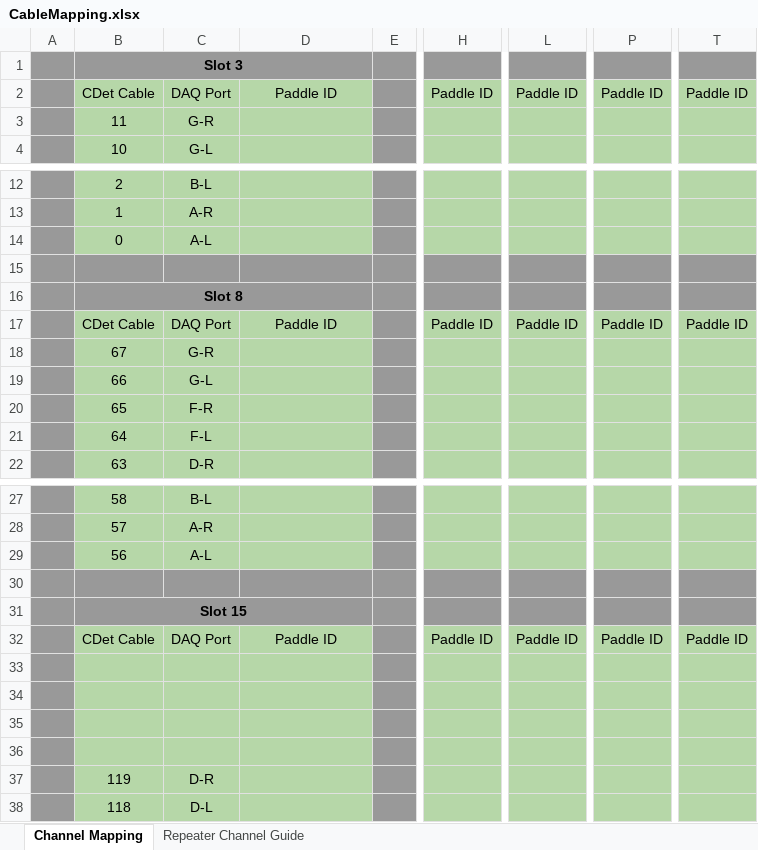
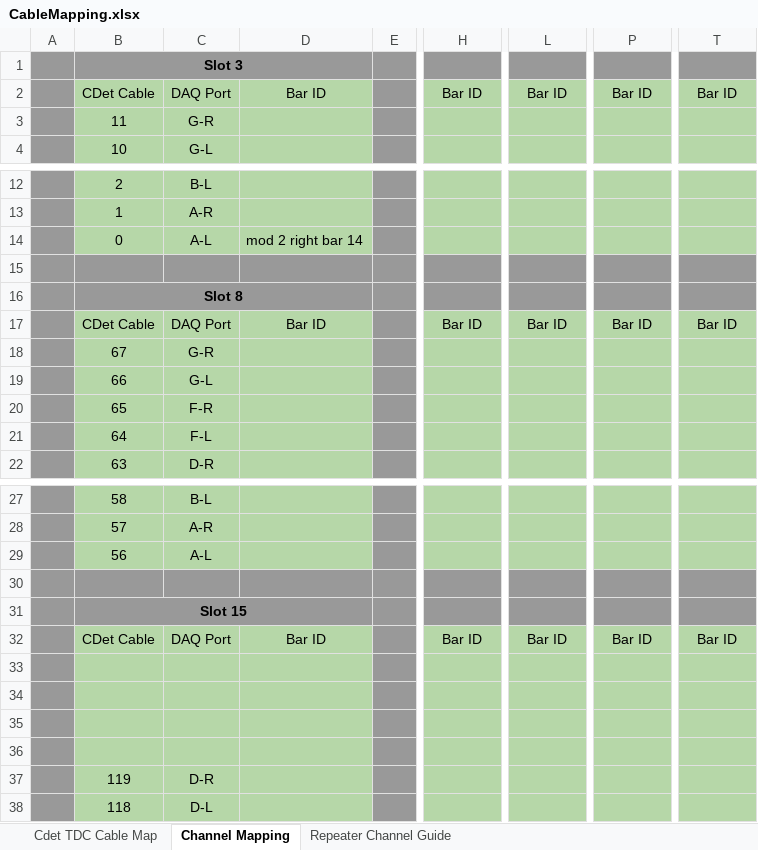
Before and after one commit to btspaude/CDet, an Excel workbook: Cables and Labels/CableMapping.xlsx, sheet Channel Mapping, drawn as a sheet; only a part is shown, gaps mark what is left out; values as stored, in another font and other column widths than the file's, no borders; charts and pictures not drawn; the diff names each change by its address in the sheet, - before the commit and + after, or states it on an @@ line.

```diff
--- a/Cables and Labels/CableMapping.xlsx (sheet Channel Mapping)
+++ b/Cables and Labels/CableMapping.xlsx (sheet Channel Mapping)
+sheet tab: Cdet TDC Cable Map
-D2: Paddle ID
+D2: Bar ID
-H2: Paddle ID
+H2: Bar ID
-L2: Paddle ID
+L2: Bar ID
-P2: Paddle ID
+P2: Bar ID
-T2: Paddle ID
+T2: Bar ID
-D14: (empty)
+D14: mod 2 right bar 14
-D17: Paddle ID
+D17: Bar ID
-H17: Paddle ID
+H17: Bar ID
-L17: Paddle ID
+L17: Bar ID
-P17: Paddle ID
+P17: Bar ID
-T17: Paddle ID
+T17: Bar ID
-D32: Paddle ID
+D32: Bar ID
-H32: Paddle ID
+H32: Bar ID
-L32: Paddle ID
+L32: Bar ID
-P32: Paddle ID
+P32: Bar ID
-T32: Paddle ID
+T32: Bar ID
```
Also changed, not shown: charts or pictures, Cables and Labels/HV_cable_map.xlsx.
